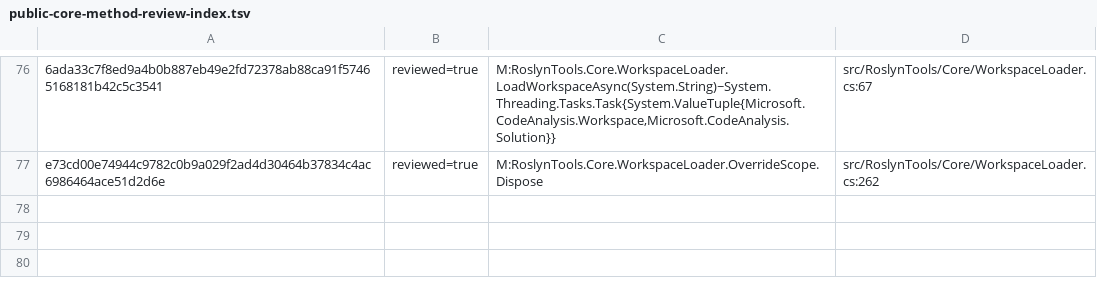
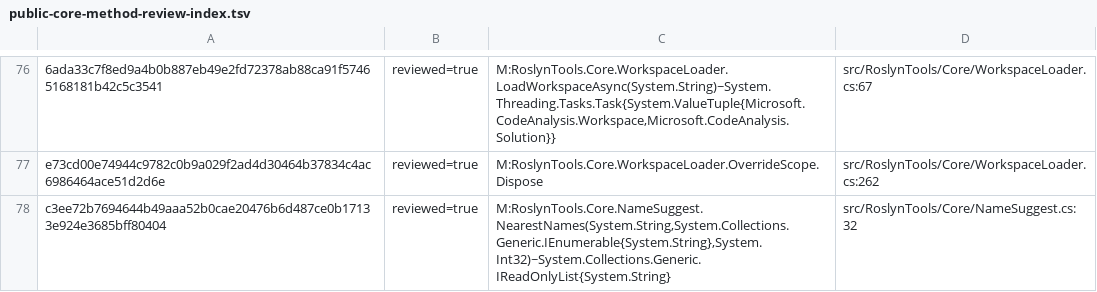
Before and after one commit to DanMarshall909/roslyn-tools, a TSV file: docs/public-core-method-review-index.tsv, drawn as a sheet; only a part is shown, gaps mark what is left out; the diff names each change by its address in the sheet, - before the commit and + after, or states it on an @@ line.

Commit message:
feat(US-135): "Did you mean?" suggestions on drill-in not-found (--no-suggest opt-out)
Adds NameSuggest.NearestNames using Damerau-Levenshtein distance with a
length-relative threshold so close typos surface a tail like
"Did you mean: FindMethodBySpecAsync, TryFindMethodBySpecAsync?" while
unrelated targets get the bare not-found message.

Wired into SymbolLocator.TryFindMemberBySignatureAsync. Global flag
--no-suggest (default off -> suggestions ON) opts out for strict-output
pipelines.

```diff
--- a/docs/public-core-method-review-index.tsv
+++ b/docs/public-core-method-review-index.tsv
+row 78: c3ee72b7694644b49aaa52b0cae20476b6d487ce0b17133e924e3685bff80404 | reviewed=true | M:RoslynTools.Core.NameSuggest.NearestNames(System.String,System.Collections.Generic.IEnumerable{System.String},System.Int32)~System.Collections.Generic.IReadOnlyList{System.String} | src/RoslynTools/Core/NameSuggest.cs:32
```
Also changed, not shown: 7 other files.
